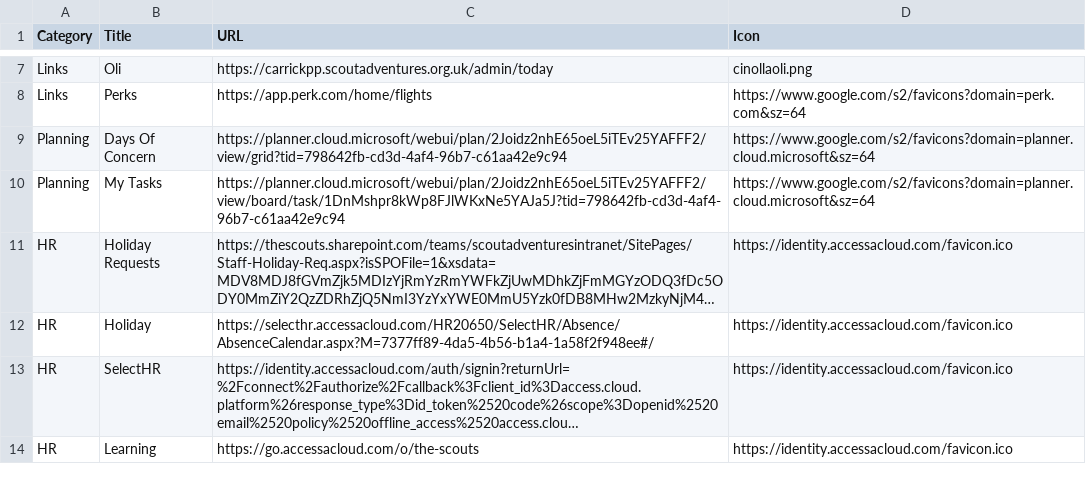
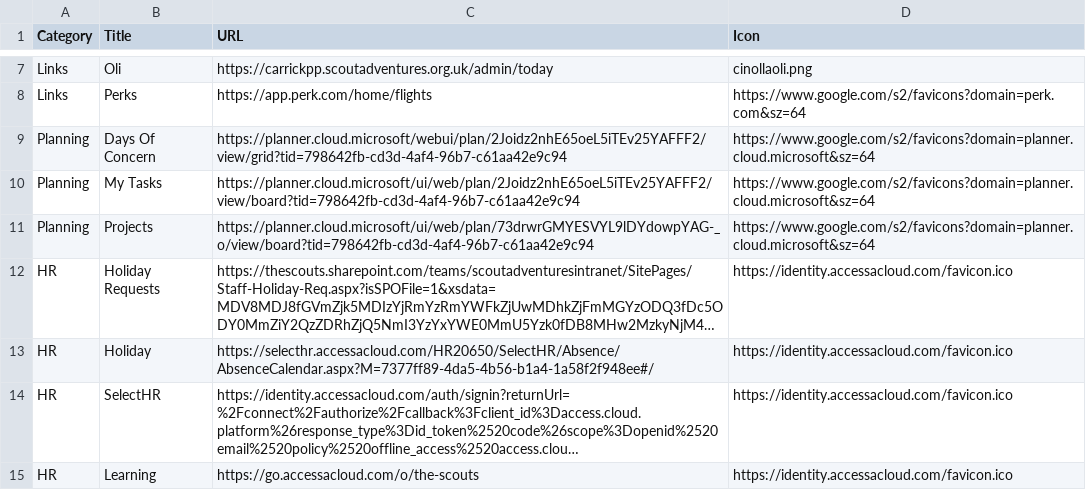
Before and after one commit to jennyy8s-youlbury/jen-homepage, a CSV file: links.csv, drawn as a sheet; only a part is shown, gaps mark what is left out; long unchanged cells end in …; the diff names each change by its address in the sheet, - before the commit and + after, or states it on an @@ line.

Commit message:
Update links.csv

```diff
--- a/links.csv
+++ b/links.csv
-C10 (URL): https://planner.cloud.microsoft/webui/plan/2Joidz2nhE65oeL5iTEv25YAFFF2/view/board/task/1DnMshpr8kWp8FJlWKxNe5YAJa5J?tid=798642fb-cd3d-4af4-96b7-c61aa42e9c94
+C10 (URL): https://planner.cloud.microsoft/ui/web/plan/2Joidz2nhE65oeL5iTEv25YAFFF2/view/board?tid=798642fb-cd3d-4af4-96b7-c61aa42e9c94
+row 11: Planning | Projects | https://planner.cloud.microsoft/ui/web/plan/73drwrGMYESVYL9lDYdowpYAG-_o/view/board?tid=798642fb-cd3d-4af4-96b7-c61aa42e9c94 | https://www.google.com/s2/favicons?domain=planner.cloud.microsoft&sz=64
```
